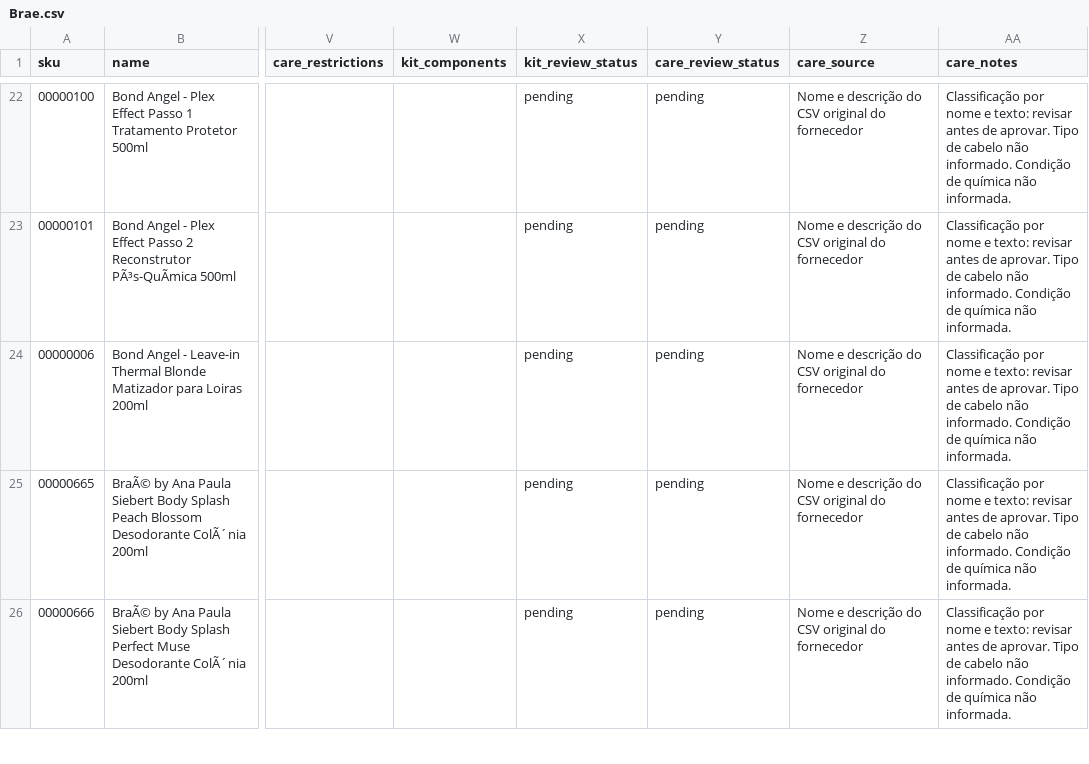
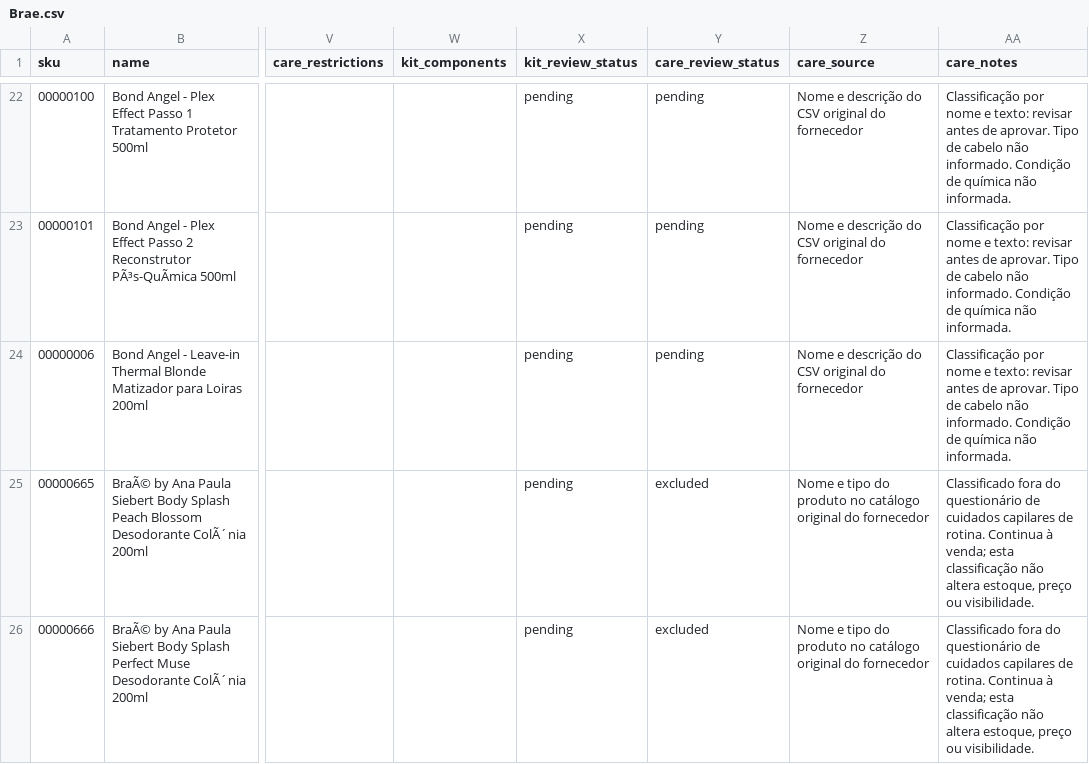
Before and after one commit to robertinho33/Original, a CSV file: data/catalog/sources/Brae.csv, drawn as a sheet; only a part is shown, gaps mark what is left out; the diff covers the shown part only; the diff names each change by its address in the sheet, - before the commit and + after, or states it on an @@ line.

```diff
--- a/data/catalog/sources/Brae.csv
+++ b/data/catalog/sources/Brae.csv
-Y25:Y26 (care_review_status): pending
+Y25:Y26 (care_review_status): excluded
-Z25:Z26 (care_source): Nome e descrição do CSV original do…
+Z25:Z26 (care_source): Nome e tipo do produto no catálogo original do…
-AA25:AA26 (care_notes): Classificação por nome e texto: revisar antes de aprovar. Tipo de cabelo não informado. Condição de química não informada.
+AA25:AA26 (care_notes): Classificado fora do questionário de cuidados capilares de rotina. Continua à venda; esta classificação não altera estoque, preço ou visibilidade.
```
Also changed, not shown: 57 edited cells elsewhere in this file, data/catalog/sources/EcoBelle.csv, 6 other files.
